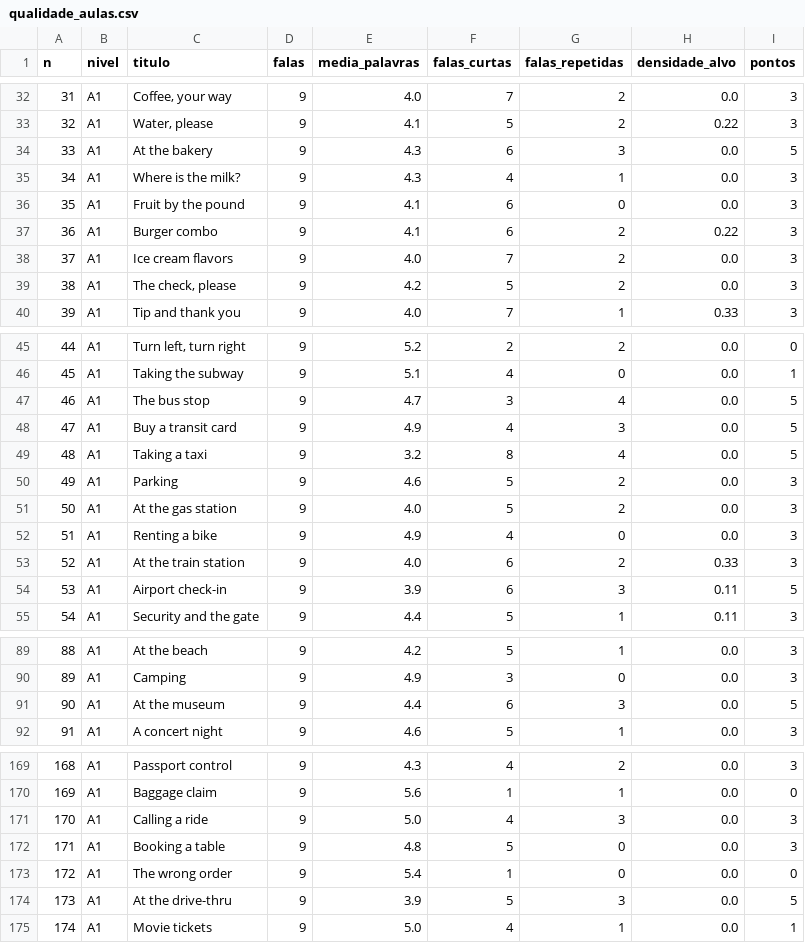
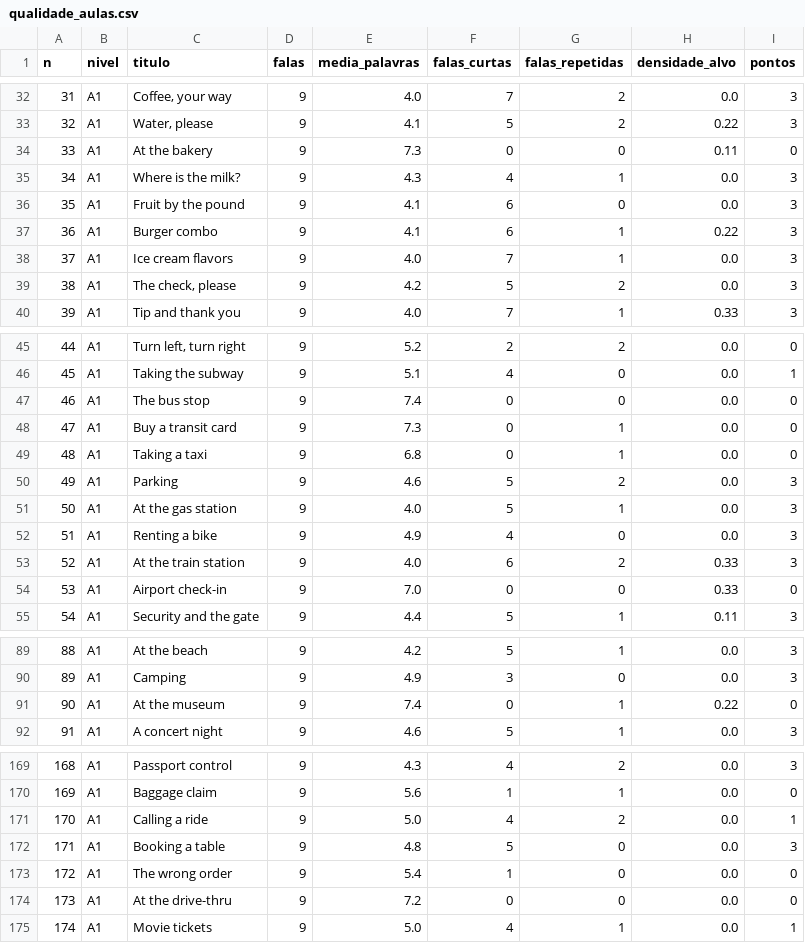
Before and after one commit to louizis347-prog/OXPogg, a CSV file: docs/qualidade_aulas.csv, drawn as a sheet; only a part is shown, gaps mark what is left out; the diff covers the shown part only.

```diff
--- a/docs/qualidade_aulas.csv
+++ b/docs/qualidade_aulas.csv
@@ -33,7 +33,7 @@ n,nivel,titulo,falas,media_palavras,falas_curtas,falas_repetidas,densidade_alvo,
 32,A1,"Water, please",9,4.1,5,2,0.22,3
-33,A1,At the bakery,9,4.3,6,3,0.0,5
+33,A1,At the bakery,9,7.3,0,0,0.11,0
 34,A1,Where is the milk?,9,4.3,4,1,0.0,3
 35,A1,Fruit by the pound,9,4.1,6,0,0.0,3
-36,A1,Burger combo,9,4.1,6,2,0.22,3
-37,A1,Ice cream flavors,9,4.0,7,2,0.0,3
+36,A1,Burger combo,9,4.1,6,1,0.22,3
+37,A1,Ice cream flavors,9,4.0,7,1,0.0,3
 38,A1,"The check, please",9,4.2,5,2,0.0,3
@@ -46,10 +46,10 @@ n,nivel,titulo,falas,media_palavras,falas_curtas,falas_repetidas,densidade_alvo,
 45,A1,Taking the subway,9,5.1,4,0,0.0,1
-46,A1,The bus stop,9,4.7,3,4,0.0,5
-47,A1,Buy a transit card,9,4.9,4,3,0.0,5
-48,A1,Taking a taxi,9,3.2,8,4,0.0,5
+46,A1,The bus stop,9,7.4,0,0,0.0,0
+47,A1,Buy a transit card,9,7.3,0,1,0.0,0
+48,A1,Taking a taxi,9,6.8,0,1,0.0,0
 49,A1,Parking,9,4.6,5,2,0.0,3
-50,A1,At the gas station,9,4.0,5,2,0.0,3
+50,A1,At the gas station,9,4.0,5,1,0.0,3
 51,A1,Renting a bike,9,4.9,4,0,0.0,3
 52,A1,At the train station,9,4.0,6,2,0.33,3
-53,A1,Airport check-in,9,3.9,6,3,0.11,5
+53,A1,Airport check-in,9,7.0,0,0,0.33,0
 54,A1,Security and the gate,9,4.4,5,1,0.11,3
@@ -90,3 +90,3 @@ n,nivel,titulo,falas,media_palavras,falas_curtas,falas_repetidas,densidade_alvo,
 89,A1,Camping,9,4.9,3,0,0.0,3
-90,A1,At the museum,9,4.4,6,3,0.0,5
+90,A1,At the museum,9,7.4,0,1,0.22,0
 91,A1,A concert night,9,4.6,5,1,0.0,3
@@ -170,6 +170,6 @@ n,nivel,titulo,falas,media_palavras,falas_curtas,falas_repetidas,densidade_alvo,
 169,A1,Baggage claim,9,5.6,1,1,0.0,0
-170,A1,Calling a ride,9,5.0,4,3,0.0,3
+170,A1,Calling a ride,9,5.0,4,2,0.0,1
 171,A1,Booking a table,9,4.8,5,0,0.0,3
 172,A1,The wrong order,9,5.4,1,0,0.0,0
-173,A1,At the drive-thru,9,3.9,5,3,0.0,5
+173,A1,At the drive-thru,9,7.2,0,0,0.0,0
 174,A1,Movie tickets,9,5.0,4,1,0.0,1
```
Also changed, not shown: 39 edited cells elsewhere in this file, 12 other files.
